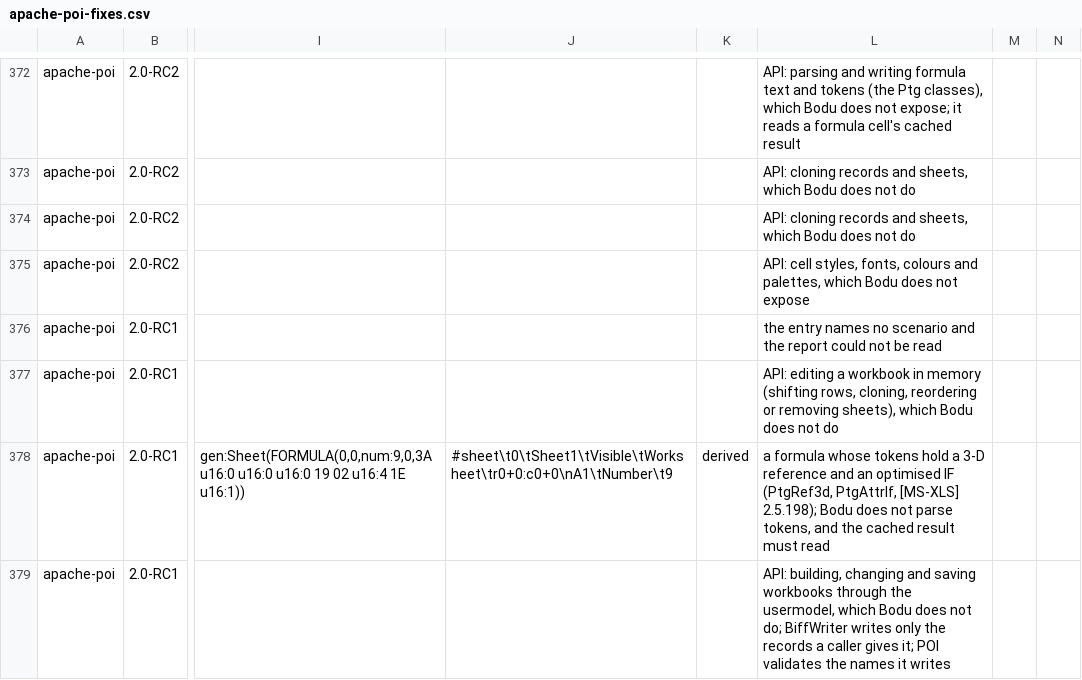
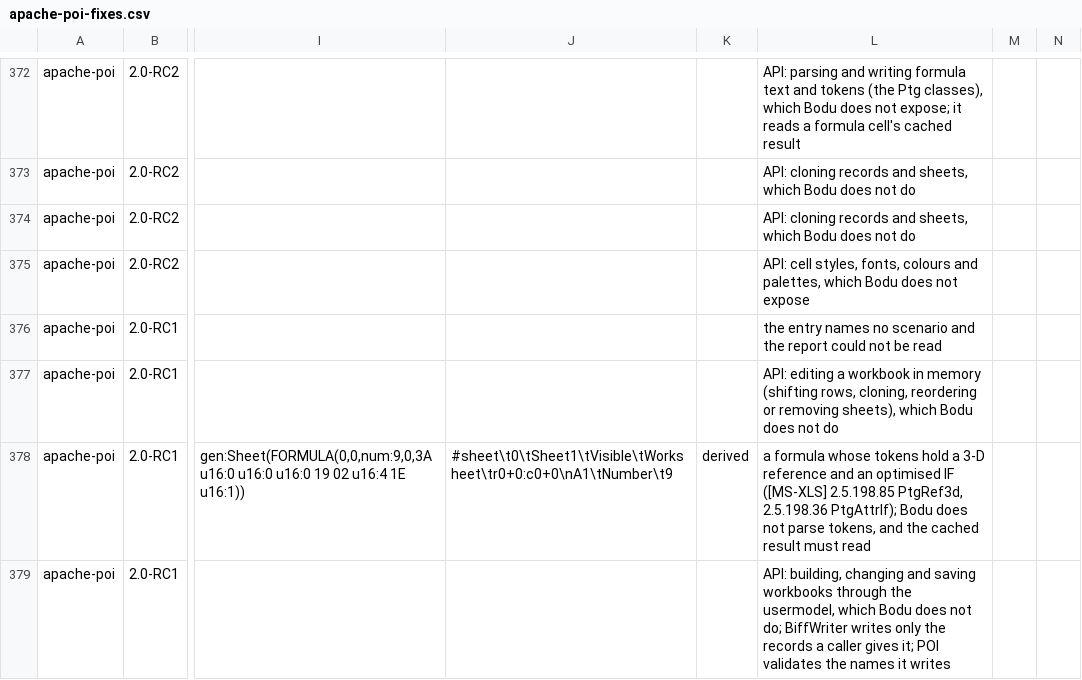
Before and after one commit to bslater/bodu, a CSV file: corpus/biff/fixes/apache-poi-fixes.csv, drawn as a sheet; only a part is shown, gaps mark what is left out; the diff covers the shown part only; the diff names each change by its address in the sheet, - before the commit and + after, or states it on an @@ line.

```diff
--- a/corpus/biff/fixes/apache-poi-fixes.csv
+++ b/corpus/biff/fixes/apache-poi-fixes.csv
-L378: …optimised IF (PtgRef3d, PtgAttrIf, [MS-XLS] 2.5.198); Bodu does…
+L378: …optimised IF ([MS-XLS] 2.5.198.85 PtgRef3d, 2.5.198.36 PtgAttrIf); Bodu does…
```
Also changed, not shown: 10 edited cells elsewhere in this file, corpus/biff/fixes/libxls-fixes.csv, corpus/biff/fixes/spreadsheet-parseexcel-fixes.csv.
